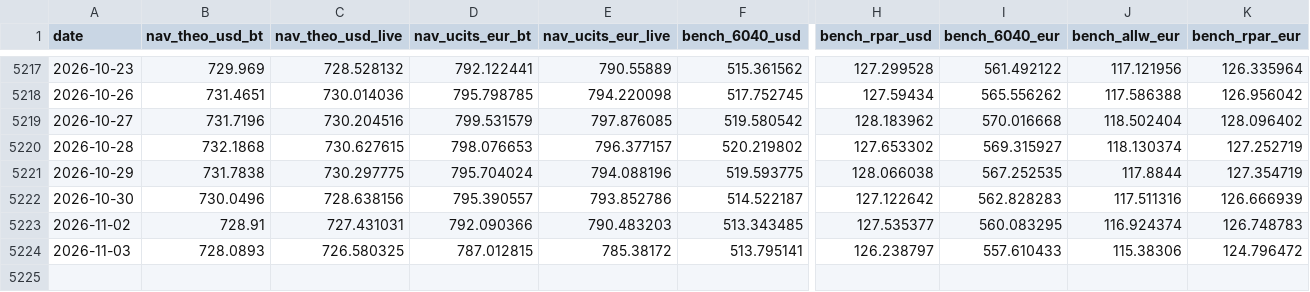
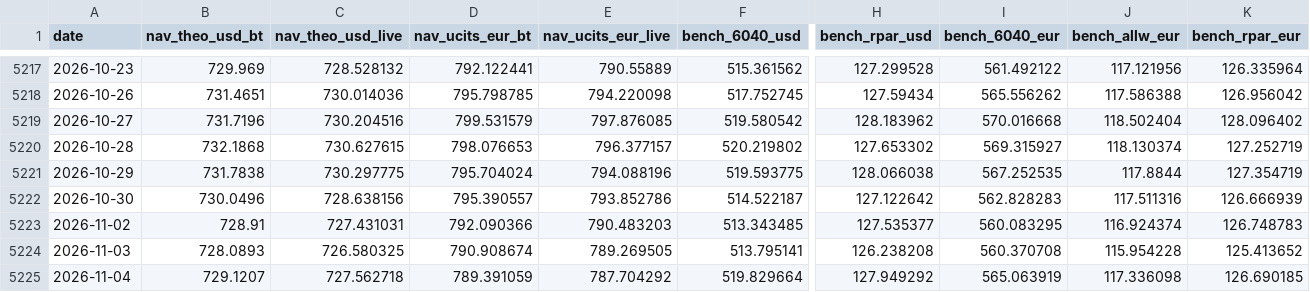
Before and after one commit to assetcontrolpro-ai/ACP-Fund-NAV, a CSV file: nav_bench_AW_Set2.csv, drawn as a sheet; only a part is shown, gaps mark what is left out; rows hold the shown columns only; the diff names each change by its address in the sheet, - before the commit and + after, or states it on an @@ line.

Commit message:
AW daily 2026-11-05 05:05Z

```diff
--- a/nav_bench_AW_Set2.csv
+++ b/nav_bench_AW_Set2.csv
-D5224 (nav_ucits_eur_bt): 787.012815
+D5224 (nav_ucits_eur_bt): 790.908674
-E5224 (nav_ucits_eur_live): 785.38172
+E5224 (nav_ucits_eur_live): 789.269505
-H5224 (bench_rpar_usd): 126.238797
+H5224 (bench_rpar_usd): 126.238208
-I5224 (bench_6040_eur): 557.610433
+I5224 (bench_6040_eur): 560.370708
-J5224 (bench_allw_eur): 115.38306
+J5224 (bench_allw_eur): 115.954228
-K5224 (bench_rpar_eur): 124.796472
+K5224 (bench_rpar_eur): 125.413652
+row 5225: 2026-11-04 | 729.1207 | 727.562718 | 789.391059 | 787.704292 | 519.829664 | 127.949292 | 565.063919 | 117.336098 | 126.690185
```
